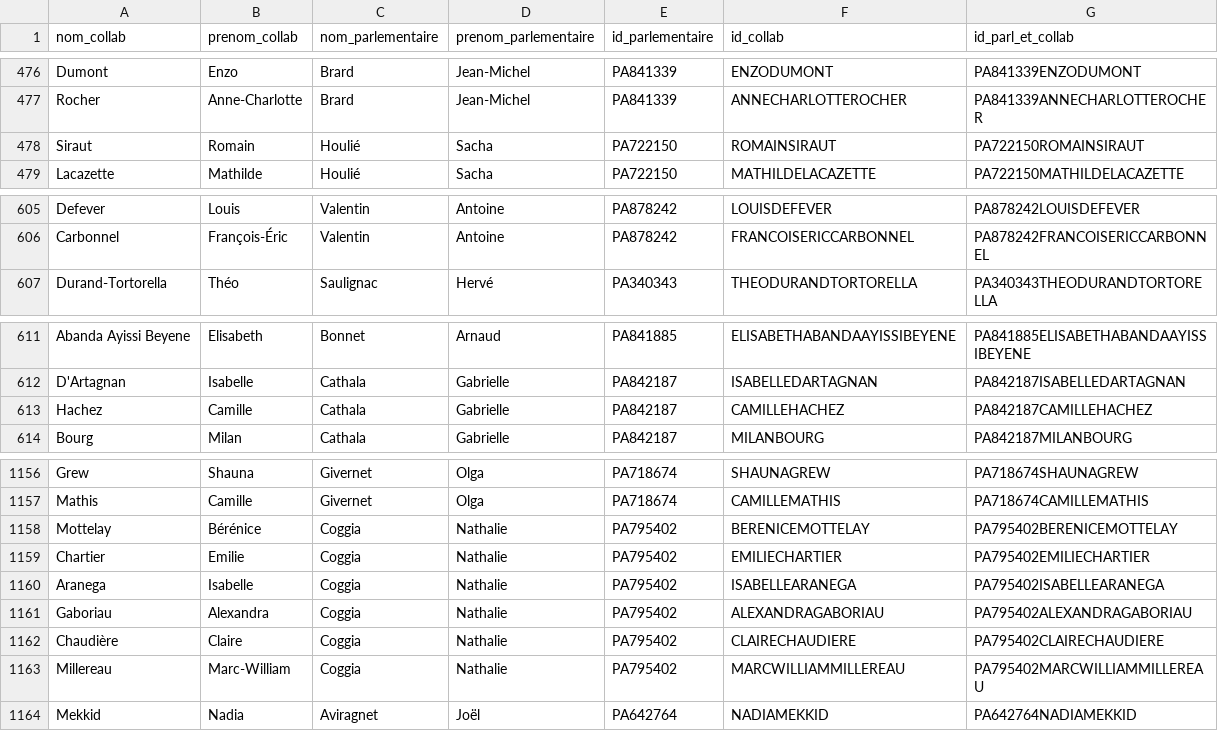
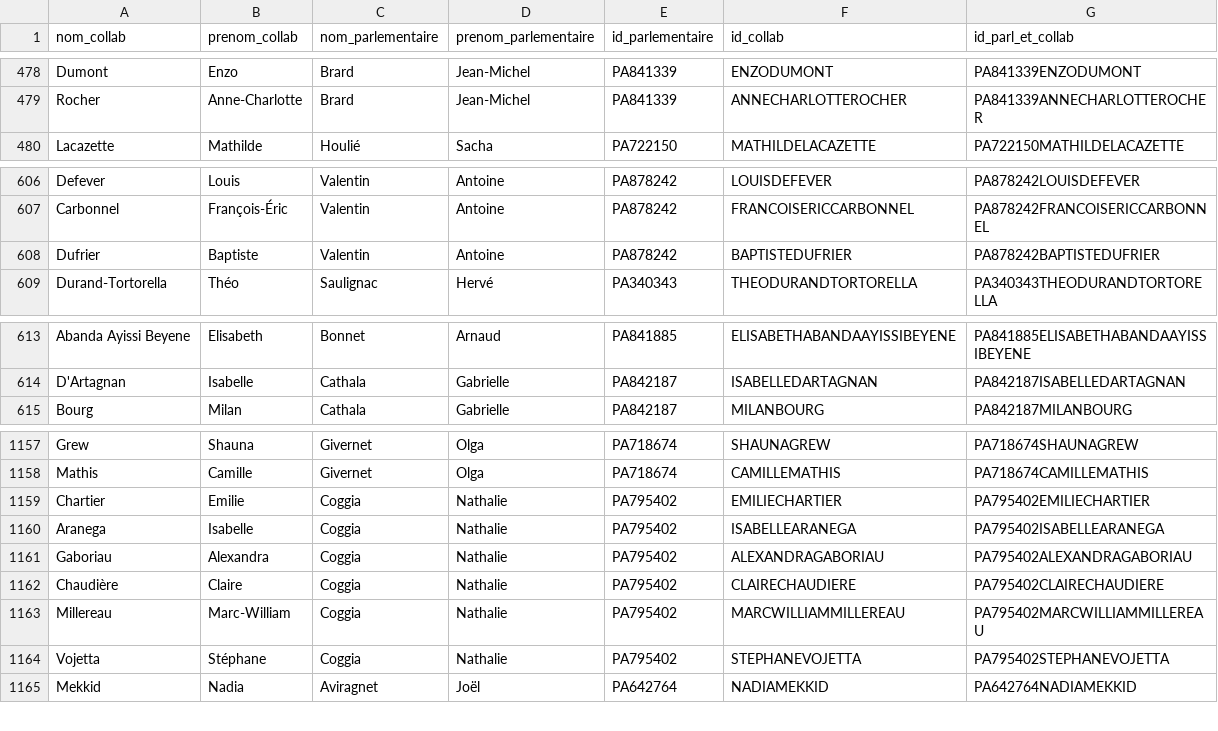
Before and after one commit to FrancoisMB/CollabBot, a CSV file: v4/deputes_state_minus_2.csv, drawn as a sheet; only a part is shown, gaps mark what is left out; removed rows and columns are numbered as before the commit, all else as after; the diff covers the shown part only; the diff names each change by its address in the sheet, - before the commit and + after, or states it on an @@ line.

```diff
--- a/v4/deputes_state_minus_2.csv
+++ b/v4/deputes_state_minus_2.csv
-row 478: Siraut | Romain | Houlié | Sacha | PA722150 | ROMAINSIRAUT | PA722150ROMAINSIRAUT
+row 608: Dufrier | Baptiste | Valentin | Antoine | PA878242 | BAPTISTEDUFRIER | PA878242BAPTISTEDUFRIER
-row 613: Hachez | Camille | Cathala | Gabrielle | PA842187 | CAMILLEHACHEZ | PA842187CAMILLEHACHEZ
-row 1158: Mottelay | Bérénice | Coggia | Nathalie | PA795402 | BERENICEMOTTELAY | PA795402BERENICEMOTTELAY
+row 1164: Vojetta | Stéphane | Coggia | Nathalie | PA795402 | STEPHANEVOJETTA | PA795402STEPHANEVOJETTA
```
Also changed, not shown: 9 added rows and 2 removed rows elsewhere in this file.
